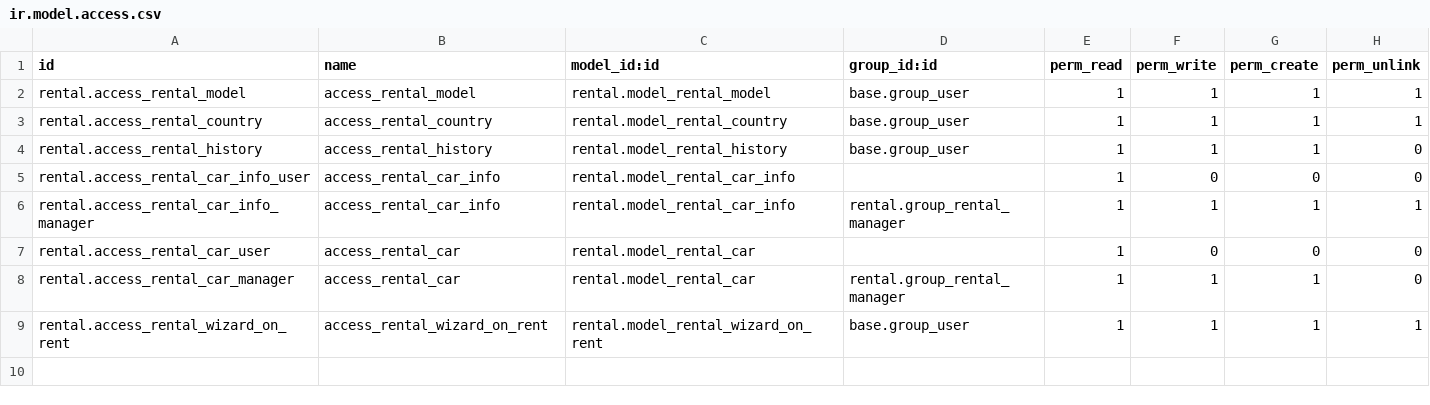
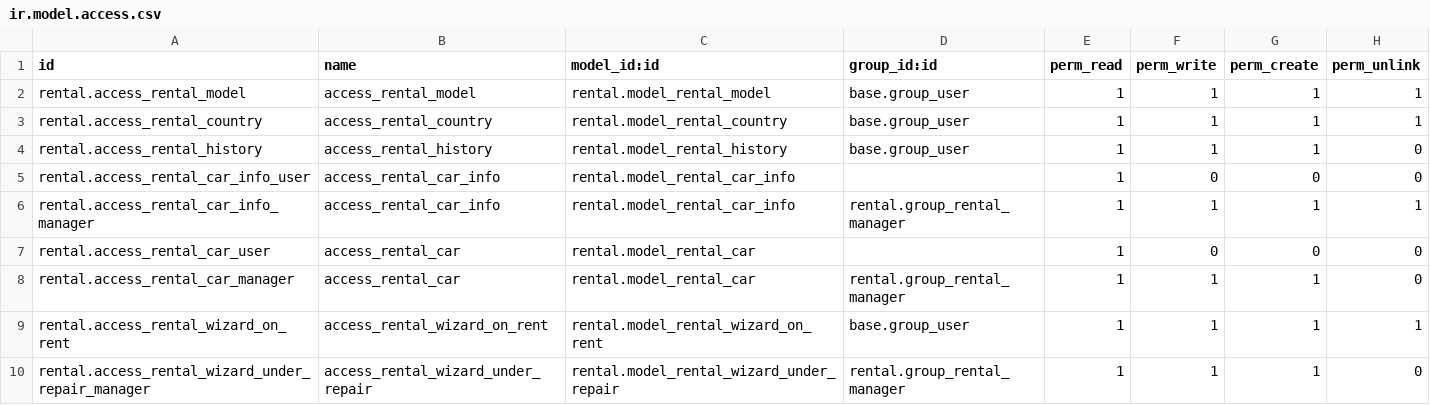
Before and after one commit to Yevhen-Pechurin/academy, a CSV file: rental/security/ir.model.access.csv, drawn as a sheet.

Commit message:
add wizard - car_under_repair

```diff
--- a/rental/security/ir.model.access.csv
+++ b/rental/security/ir.model.access.csv
@@ -9 +9,2 @@ rental.access_rental_car_manager,access_rental_car,rental.model_rental_car,renta
 rental.access_rental_wizard_on_rent,access_rental_wizard_on_rent,rental.model_rental_wizard_on_rent,base.group_user,1,1,1,1
+rental.access_rental_wizard_under_repair_manager,access_rental_wizard_under_repair,rental.model_rental_wizard_under_repair,rental.group_rental_manager,1,1,1,0
```
Also changed, not shown: 5 other files.
